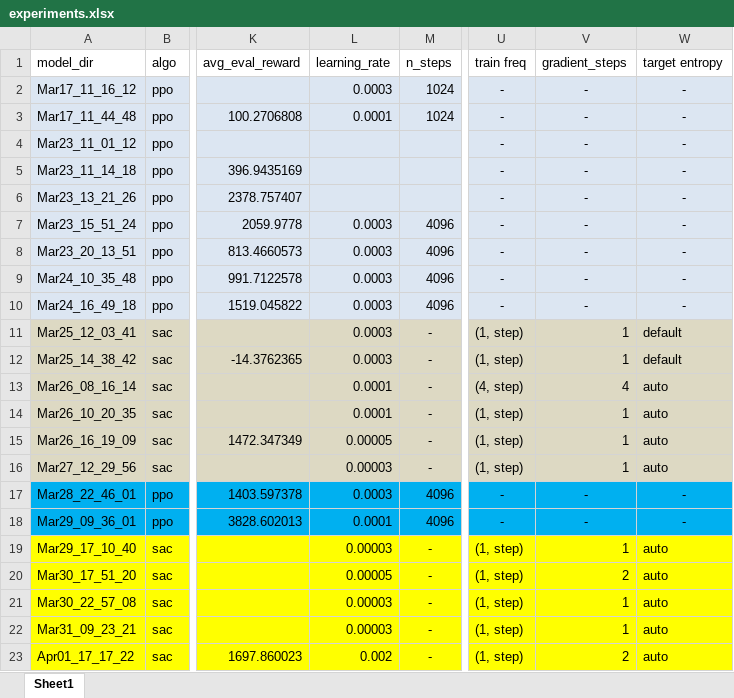
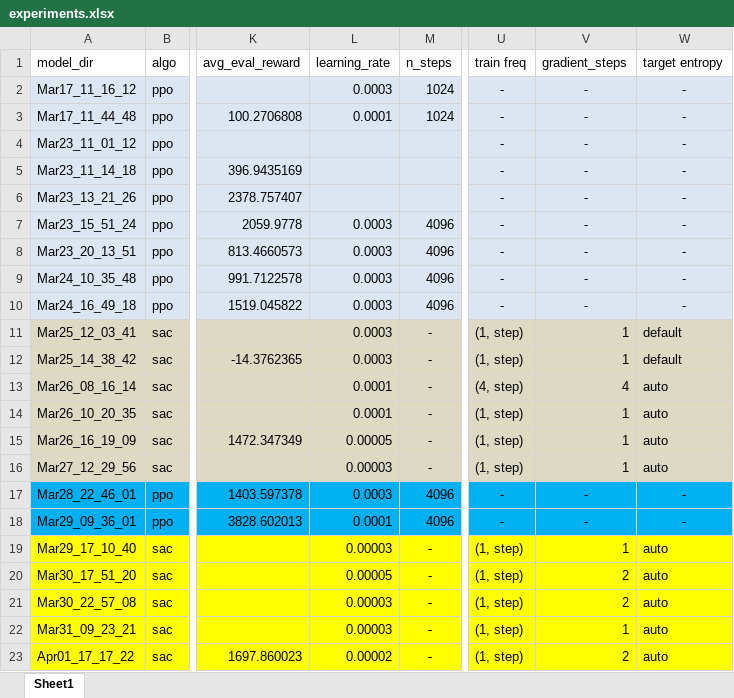
Before and after one commit to elenaardura/Walker2d_ActorCritic, an Excel workbook: runs/experiments.xlsx, sheet Sheet1, drawn as a sheet; only a part is shown, gaps mark what is left out; values as stored, in another font and other column widths than the file's, no borders; the diff names each change by its address in the sheet, - before the commit and + after, or states it on an @@ line.

Commit message:
experiments

```diff
--- a/runs/experiments.xlsx (sheet Sheet1)
+++ b/runs/experiments.xlsx (sheet Sheet1)
-V21 (gradient_steps): 1
+V21 (gradient_steps): 2
-L23 (learning_rate): 0.002
+L23 (learning_rate): 0.00002
```
